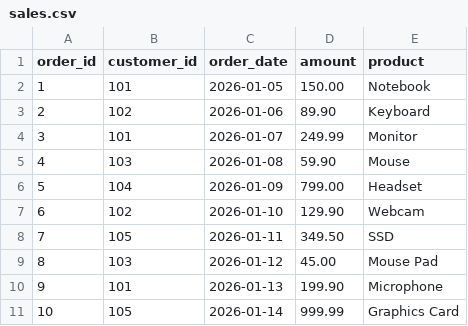
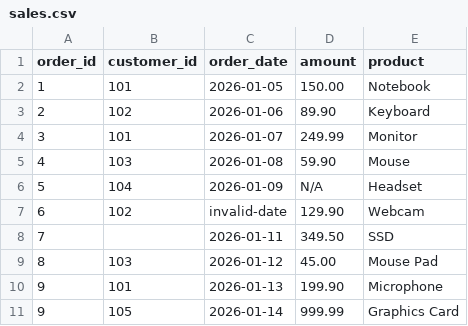
Before and after one commit to LuanSouzaData/sql-learning, a CSV file: 03-data-import/sales.csv, drawn as a sheet.

Commit message:
test: add invalid records to sales dataset

```diff
--- a/03-data-import/sales.csv
+++ b/03-data-import/sales.csv
@@ -5,7 +5,7 @@ order_id,customer_id,order_date,amount,product
 4,103,2026-01-08,59.90,Mouse
-5,104,2026-01-09,799.00,Headset
-6,102,2026-01-10,129.90,Webcam
-7,105,2026-01-11,349.50,SSD
+5,104,2026-01-09,N/A,Headset
+6,102,invalid-date,129.90,Webcam
+7,,2026-01-11,349.50,SSD
 8,103,2026-01-12,45.00,Mouse Pad
 9,101,2026-01-13,199.90,Microphone
-10,105,2026-01-14,999.99,Graphics Card
+9,105,2026-01-14,999.99,Graphics Card
```
